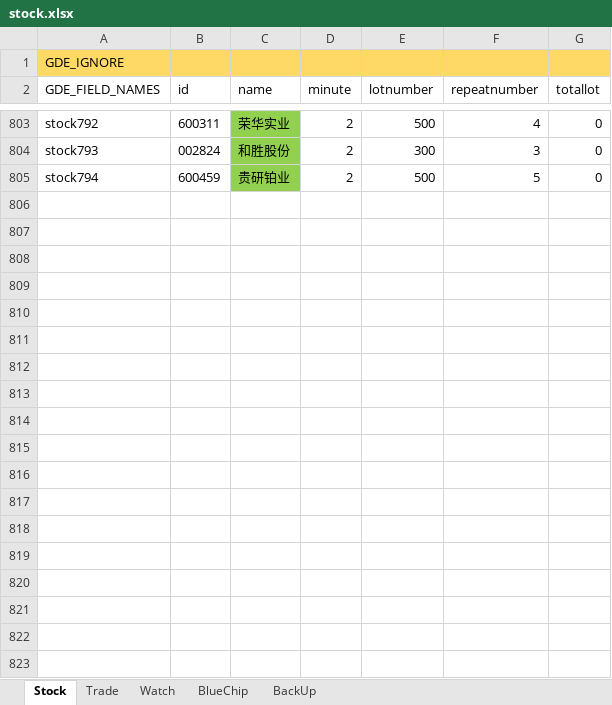
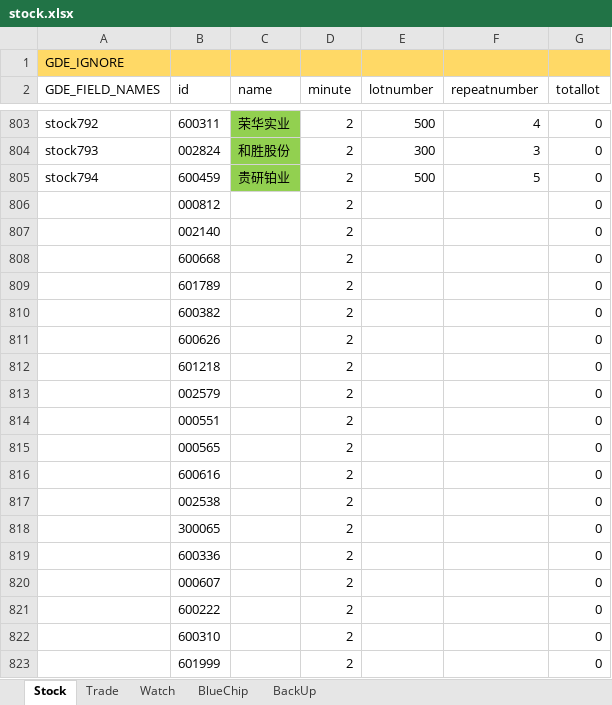
Before and after one commit to zsdarkblue/TradeStation_ContinuousTrade, an Excel workbook: stock.xlsx, sheet Stock, drawn as a sheet; only a part is shown, gaps mark what is left out; values as stored, in another font and other column widths than the file's, no borders; the diff covers the shown part only; the diff names each change by its address in the sheet, - before the commit and + after, or states it on an @@ line.

```diff
--- a/stock.xlsx (sheet Stock)
+++ b/stock.xlsx (sheet Stock)
+row 806:  | 000812 |  | 2 |  |  | 0
+row 807:  | 002140 |  | 2 |  |  | 0
+row 808:  | 600668 |  | 2 |  |  | 0
+row 809:  | 601789 |  | 2 |  |  | 0
+row 810:  | 600382 |  | 2 |  |  | 0
+row 811:  | 600626 |  | 2 |  |  | 0
+row 812:  | 601218 |  | 2 |  |  | 0
+row 813:  | 002579 |  | 2 |  |  | 0
+row 814:  | 000551 |  | 2 |  |  | 0
+row 815:  | 000565 |  | 2 |  |  | 0
+row 816:  | 600616 |  | 2 |  |  | 0
+row 817:  | 002538 |  | 2 |  |  | 0
+row 818:  | 300065 |  | 2 |  |  | 0
+row 819:  | 600336 |  | 2 |  |  | 0
+row 820:  | 000607 |  | 2 |  |  | 0
+row 821:  | 600222 |  | 2 |  |  | 0
+row 822:  | 600310 |  | 2 |  |  | 0
+row 823:  | 601999 |  | 2 |  |  | 0
```
Also changed, not shown: 24 added rows elsewhere in this sheet.
